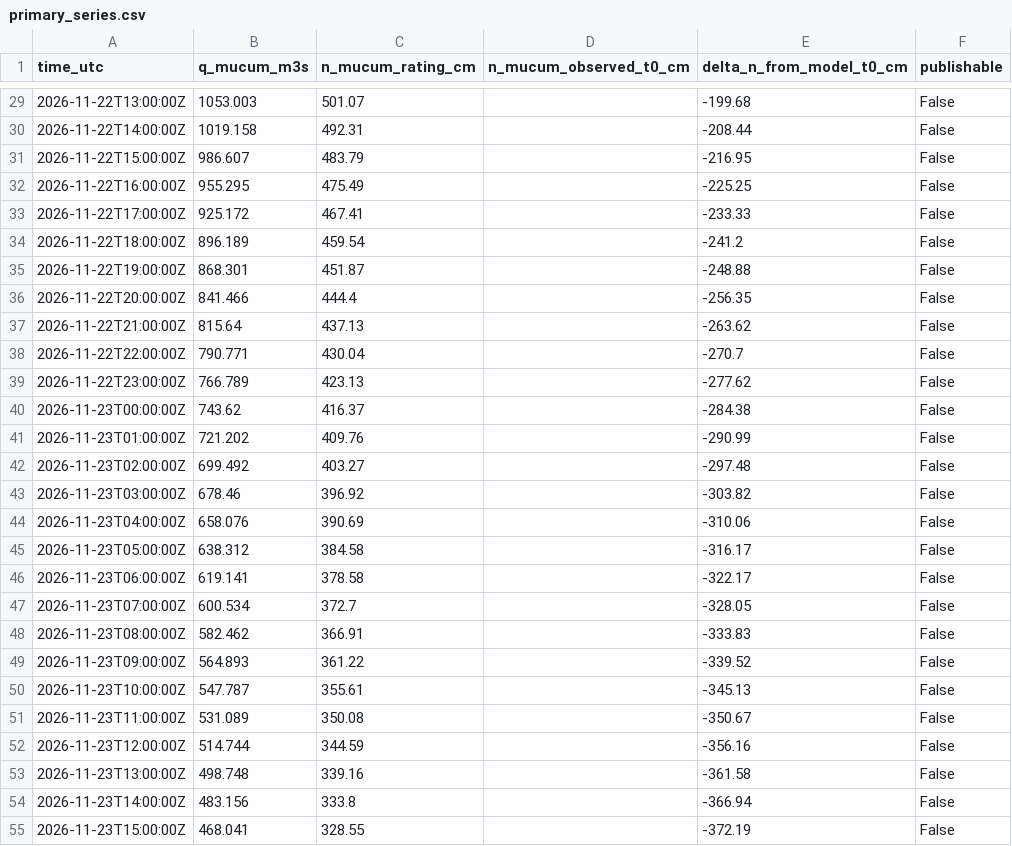
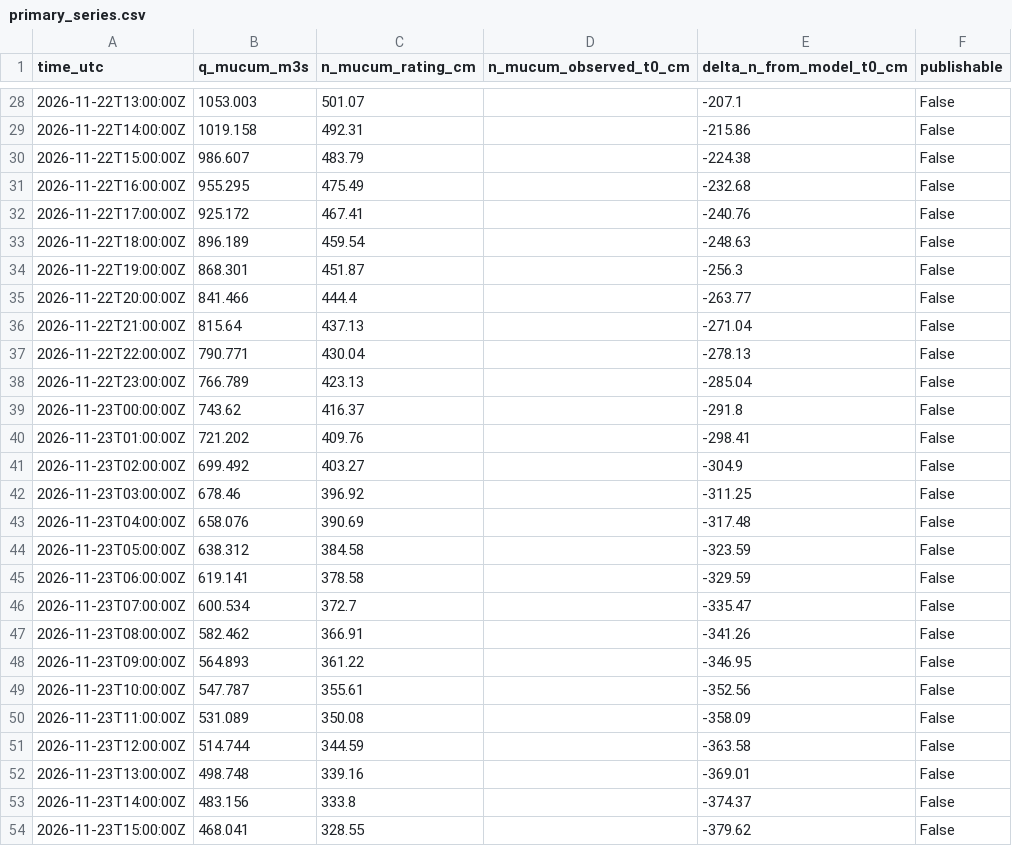
Before and after one commit to previne-taquari-antas/Previne-Taquari-Antas---Redes-Neurais, a CSV file: assets/data/estudo_bacia_taquari_antas/hec_hms_spatial_forecast_mucum/primary_series.csv, drawn as a sheet; only a part is shown, gaps mark what is left out; the diff covers the shown part only.

```diff
--- a/assets/data/estudo_bacia_taquari_antas/hec_hms_spatial_forecast_mucum/primary_series.csv
+++ b/assets/data/estudo_bacia_taquari_antas/hec_hms_spatial_forecast_mucum/primary_series.csv
@@ -29,27 +28,27 @@ time_utc,q_mucum_m3s,n_mucum_rating_cm,n_mucum_observed_t0_cm,delta_n_from_model
-2026-11-22T13:00:00Z,1053.003,501.07,,-199.68,False
-2026-11-22T14:00:00Z,1019.158,492.31,,-208.44,False
-2026-11-22T15:00:00Z,986.607,483.79,,-216.95,False
-2026-11-22T16:00:00Z,955.295,475.49,,-225.25,False
-2026-11-22T17:00:00Z,925.172,467.41,,-233.33,False
-2026-11-22T18:00:00Z,896.189,459.54,,-241.2,False
-2026-11-22T19:00:00Z,868.301,451.87,,-248.88,False
-2026-11-22T20:00:00Z,841.466,444.4,,-256.35,False
-2026-11-22T21:00:00Z,815.64,437.13,,-263.62,False
-2026-11-22T22:00:00Z,790.771,430.04,,-270.7,False
-2026-11-22T23:00:00Z,766.789,423.13,,-277.62,False
-2026-11-23T00:00:00Z,743.62,416.37,,-284.38,False
-2026-11-23T01:00:00Z,721.202,409.76,,-290.99,False
-2026-11-23T02:00:00Z,699.492,403.27,,-297.48,False
-2026-11-23T03:00:00Z,678.46,396.92,,-303.82,False
-2026-11-23T04:00:00Z,658.076,390.69,,-310.06,False
-2026-11-23T05:00:00Z,638.312,384.58,,-316.17,False
-2026-11-23T06:00:00Z,619.141,378.58,,-322.17,False
-2026-11-23T07:00:00Z,600.534,372.7,,-328.05,False
-2026-11-23T08:00:00Z,582.462,366.91,,-333.83,False
-2026-11-23T09:00:00Z,564.893,361.22,,-339.52,False
-2026-11-23T10:00:00Z,547.787,355.61,,-345.13,False
-2026-11-23T11:00:00Z,531.089,350.08,,-350.67,False
-2026-11-23T12:00:00Z,514.744,344.59,,-356.16,False
-2026-11-23T13:00:00Z,498.748,339.16,,-361.58,False
-2026-11-23T14:00:00Z,483.156,333.8,,-366.94,False
-2026-11-23T15:00:00Z,468.041,328.55,,-372.19,False
+2026-11-22T13:00:00Z,1053.003,501.07,,-207.1,False
+2026-11-22T14:00:00Z,1019.158,492.31,,-215.86,False
+2026-11-22T15:00:00Z,986.607,483.79,,-224.38,False
+2026-11-22T16:00:00Z,955.295,475.49,,-232.68,False
+2026-11-22T17:00:00Z,925.172,467.41,,-240.76,False
+2026-11-22T18:00:00Z,896.189,459.54,,-248.63,False
+2026-11-22T19:00:00Z,868.301,451.87,,-256.3,False
+2026-11-22T20:00:00Z,841.466,444.4,,-263.77,False
+2026-11-22T21:00:00Z,815.64,437.13,,-271.04,False
+2026-11-22T22:00:00Z,790.771,430.04,,-278.13,False
+2026-11-22T23:00:00Z,766.789,423.13,,-285.04,False
+2026-11-23T00:00:00Z,743.62,416.37,,-291.8,False
+2026-11-23T01:00:00Z,721.202,409.76,,-298.41,False
+2026-11-23T02:00:00Z,699.492,403.27,,-304.9,False
+2026-11-23T03:00:00Z,678.46,396.92,,-311.25,False
+2026-11-23T04:00:00Z,658.076,390.69,,-317.48,False
+2026-11-23T05:00:00Z,638.312,384.58,,-323.59,False
+2026-11-23T06:00:00Z,619.141,378.58,,-329.59,False
+2026-11-23T07:00:00Z,600.534,372.7,,-335.47,False
+2026-11-23T08:00:00Z,582.462,366.91,,-341.26,False
+2026-11-23T09:00:00Z,564.893,361.22,,-346.95,False
+2026-11-23T10:00:00Z,547.787,355.61,,-352.56,False
+2026-11-23T11:00:00Z,531.089,350.08,,-358.09,False
+2026-11-23T12:00:00Z,514.744,344.59,,-363.58,False
+2026-11-23T13:00:00Z,498.748,339.16,,-369.01,False
+2026-11-23T14:00:00Z,483.156,333.8,,-374.37,False
+2026-11-23T15:00:00Z,468.041,328.55,,-379.62,False
```
Also changed, not shown: 2 added rows, 2 removed rows and 91 edited cells elsewhere in this file, assets/data/estudo_bacia_taquari_antas/hec_hms_spatial_forecast_mucum/hec_output_values.csv, assets/data/estudo_bacia_taquari_antas/hec_hms_spatial_forecast_mucum/zone_hourly.csv, 29 other files.
